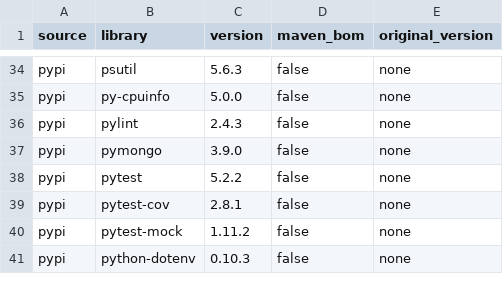
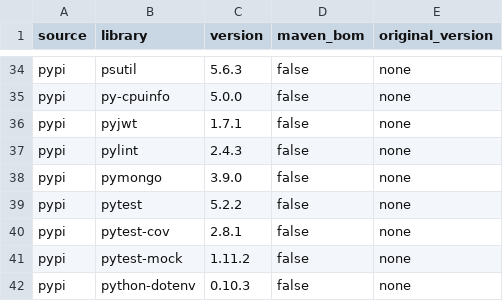
Before and after one commit to devsetgo/devtools, a CSV file: data/new_comma_requirements.csv, drawn as a sheet; only a part is shown, gaps mark what is left out.

```diff
--- a/data/new_comma_requirements.csv
+++ b/data/new_comma_requirements.csv
@@ -35,2 +35,3 @@ pypi, psutil, 5.6.3, false, none
 pypi, py-cpuinfo, 5.0.0, false, none
+pypi, pyjwt, 1.7.1, false, none
 pypi, pylint, 2.4.3, false, none
```
Also changed, not shown: 3 other files.
